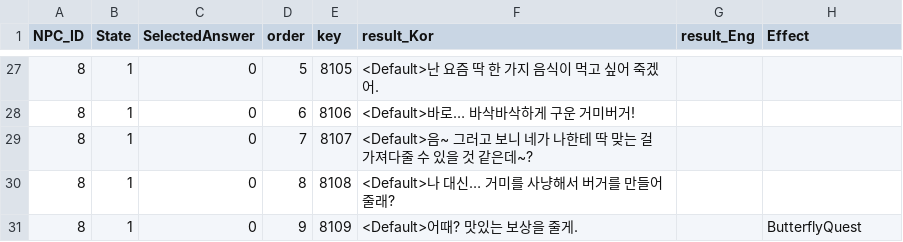
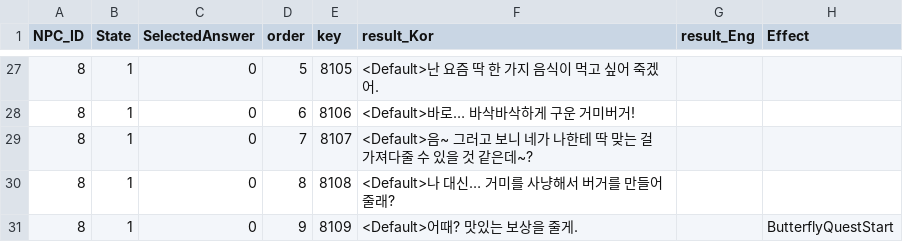
Before and after one commit to silverlnng/NapolitanProject, a CSV file: Content/CSVFile/NPC_Result.csv, drawn as a sheet; only a part is shown, gaps mark what is left out.

Commit message:
npc폴더 정리 , result ui 수정

```diff
--- a/Content/CSVFile/NPC_Result.csv
+++ b/Content/CSVFile/NPC_Result.csv
@@ -30,2 +30,2 @@ NPC_ID,State,SelectedAnswer,order,key,result_Kor,result_Eng,Effect
 8,1,0,8,8108,<Default>나 대신… 거미를 사냥해서 버거를 만들어 줄래?,,
-8,1,0,9,8109,<Default>어때? 맛있는 보상을 줄게.,,ButterflyQuest
+8,1,0,9,8109,<Default>어때? 맛있는 보상을 줄게.,,ButterflyQuestStart
```
Also changed, not shown: 24 other files.
